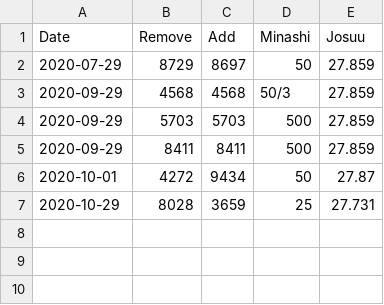
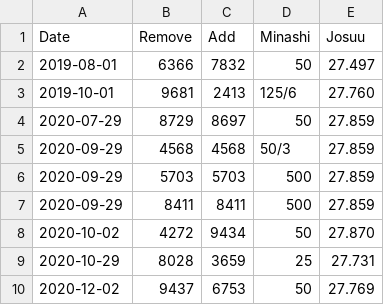
Before and after one commit to fx-kirin/n225, a CSV file: n225/data/n225.csv, drawn as a sheet; addresses are those after the commit; the diff names each change by its address in the sheet, - before the commit and + after, or states it on an @@ line.

```diff
--- a/n225/data/n225.csv
+++ b/n225/data/n225.csv
+row 2: 2019-08-01 | 6366 | 7832 | 50 | 27.497
+row 3: 2019-10-01 | 9681 | 2413 | 125/6 | 27.760
-A8 (Date): 2020-10-01
+A8 (Date): 2020-10-02
-E8 (Josuu): 27.87
+E8 (Josuu): 27.870
+row 10: 2020-12-02 | 9437 | 6753 | 50 | 27.769
```
Also changed, not shown: n225/data/initial_n225.csv, 7 other files.
